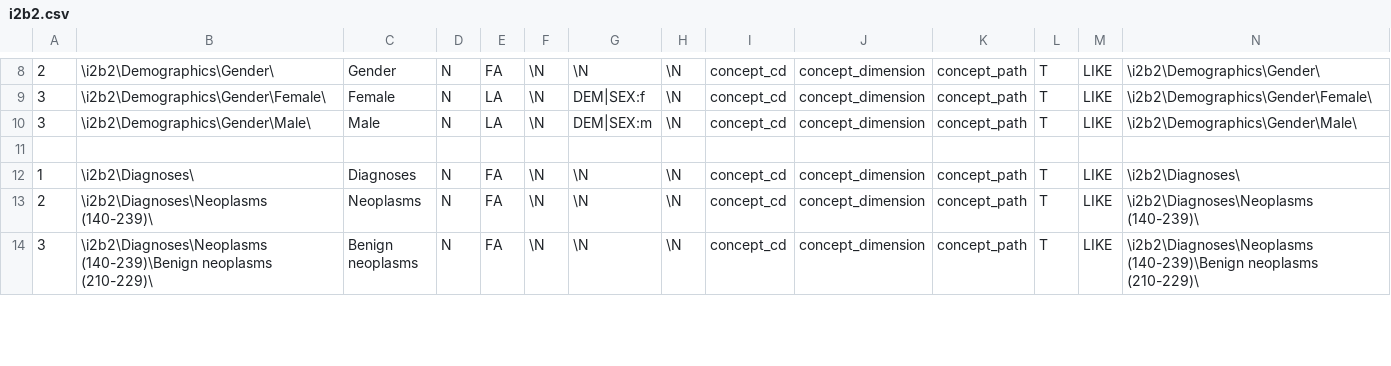
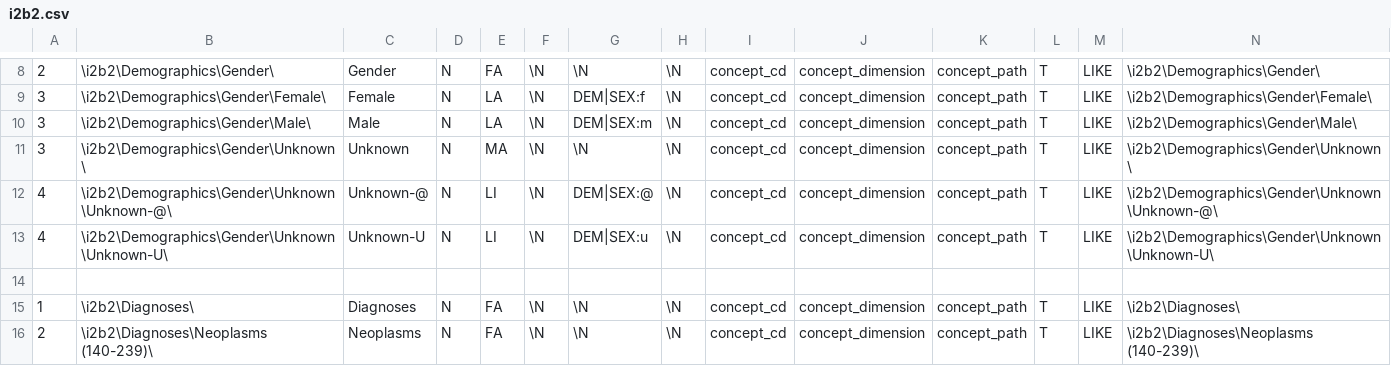
Before and after one commit to ldsec/medco, a CSV file: resources/i2b2demo_example_set/i2b2demo/i2b2metadata/i2b2.csv, drawn as a sheet; only a part is shown, gaps mark what is left out; the shorter side is filled out with more unchanged rows; rows hold the shown columns only; the diff names each change by its address in the sheet, - before the commit and + after, or states it on an @@ line.

Commit message:
loading example set: add M visual attributes case
Former-commit-id: a2e0a639e0f21a4d9ecece849984f9400abc47b2 [formerly b466734e6d130ee258b49a9d2c53901bc4dec614]
Former-commit-id: 5e263644f944f2e5ab7fa1b4f1706a512f6cb273

```diff
--- a/resources/i2b2demo_example_set/i2b2demo/i2b2metadata/i2b2.csv
+++ b/resources/i2b2demo_example_set/i2b2demo/i2b2metadata/i2b2.csv
+row 11: 3 | \i2b2\Demographics\Gender\Unknown\ | Unknown | N | MA | \N | \N | \N | concept_cd | concept_dimension | concept_path | T | LIKE | \i2b2\Demographics\Gender\Unknown\
+row 12: 4 | \i2b2\Demographics\Gender\Unknown\Unknown-@\ | Unknown-@ | N | LI | \N | DEM|SEX:@ | \N | concept_cd | concept_dimension | concept_path | T | LIKE | \i2b2\Demographics\Gender\Unknown\Unknown-@\
+row 13: 4 | \i2b2\Demographics\Gender\Unknown\Unknown-U\ | Unknown-U | N | LI | \N | DEM|SEX:u | \N | concept_cd | concept_dimension | concept_path | T | LIKE | \i2b2\Demographics\Gender\Unknown\Unknown-U\
```
Also changed, not shown: resources/i2b2demo_example_set/i2b2demo/i2b2demodata/concept_dimension.csv, resources/i2b2demo_example_set/i2b2demo/i2b2demodata/observation_fact.csv, 5 other files.
